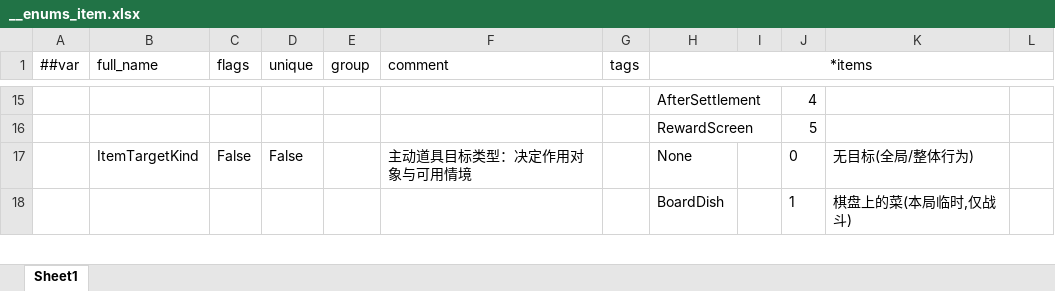
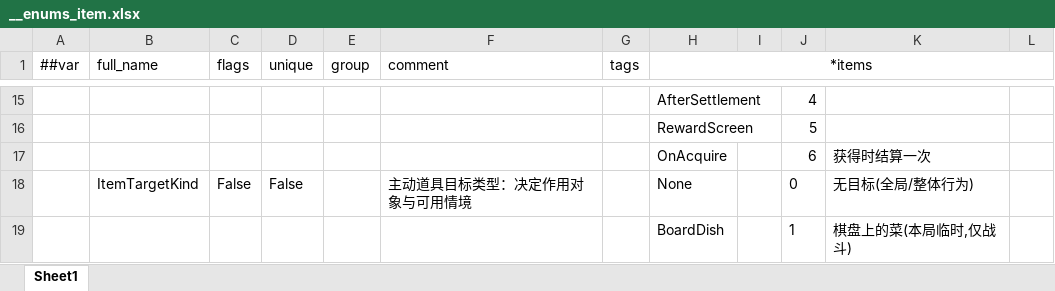
Before and after one commit to 2563495284/gourmetproject, an Excel workbook: GourmetProject/GameConfig/Datas/__enums_item.xlsx, sheet Sheet1, drawn as a sheet; only a part is shown, gaps mark what is left out; values as stored, in another font and other column widths than the file's, no borders; the diff names each change by its address in the sheet, - before the commit and + after, or states it on an @@ line.

```diff
--- a/GourmetProject/GameConfig/Datas/__enums_item.xlsx (sheet Sheet1)
+++ b/GourmetProject/GameConfig/Datas/__enums_item.xlsx (sheet Sheet1)
+row 17:  |  |  |  |  |  |  | OnAcquire |  | 6 | 获得时结算一次
```
Also changed, not shown: GourmetProject/GameConfig/Datas/item.xlsx, 19 other files.
